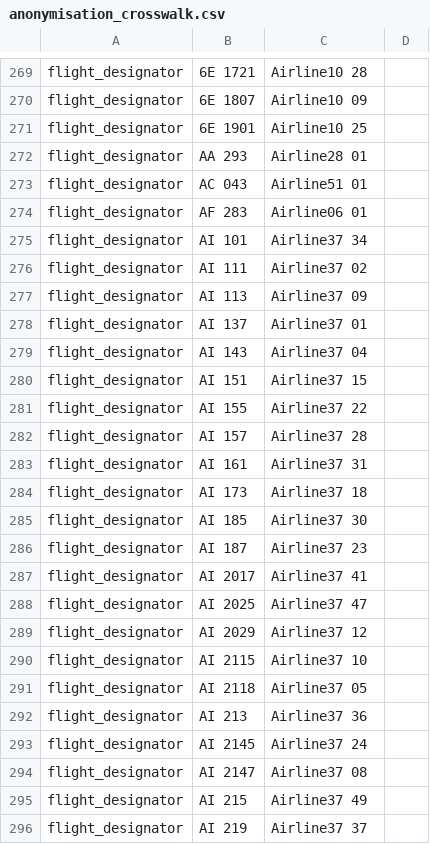
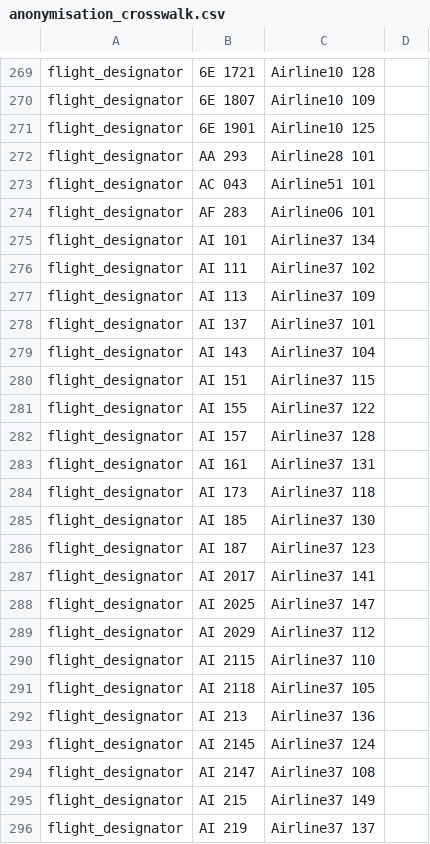
Before and after one commit to moitrayash/checks-in-and-balances, a CSV file: anonymisation/anonymisation_crosswalk.csv, drawn as a sheet; only a part is shown, gaps mark what is left out; the diff covers the shown part only; the diff names each change by its address in the sheet, - before the commit and + after, or states it on an @@ line.

Commit message:
Renumber flight designators to three digits from 101 upward
Designator numbers are now always three digits and never carry a leading zero, running 101 upward within each airline, so the busiest carrier occupies 101 to 150 and AI 173 becomes Airline37 118. The underlying flight-to-alias assignment is unchanged from commit c1d77f3: every number is simply shifted by 100, verified pair by pair across all 164 flights. The crosswalk is reissued because the numbers moved. seats_anonymised.csv is regenerated from the same map and still joins on all 164 flights, with seat, cap and dep untouched. Airline, ground handler, city, country and airport families are unchanged, and all three datetime columns remain byte-identical to the master. Ten alias numbers coincide with a real flight number appearing elsewhere in the source, which is a coincidence of value and never of identity: no flight carries its own real number. The README records this.

```diff
--- a/anonymisation/anonymisation_crosswalk.csv
+++ b/anonymisation/anonymisation_crosswalk.csv
-C269: Airline10 28
+C269: Airline10 128
-C270: Airline10 09
+C270: Airline10 109
-C271: Airline10 25
+C271: Airline10 125
-C272: Airline28 01
+C272: Airline28 101
-C273: Airline51 01
+C273: Airline51 101
-C274: Airline06 01
+C274: Airline06 101
-C275: Airline37 34
+C275: Airline37 134
-C276: Airline37 02
+C276: Airline37 102
-C277: Airline37 09
+C277: Airline37 109
-C278: Airline37 01
+C278: Airline37 101
-C279: Airline37 04
+C279: Airline37 104
-C280: Airline37 15
+C280: Airline37 115
-C281: Airline37 22
+C281: Airline37 122
-C282: Airline37 28
+C282: Airline37 128
-C283: Airline37 31
+C283: Airline37 131
-C284: Airline37 18
+C284: Airline37 118
-C285: Airline37 30
+C285: Airline37 130
-C286: Airline37 23
+C286: Airline37 123
-C287: Airline37 41
+C287: Airline37 141
-C288: Airline37 47
+C288: Airline37 147
-C289: Airline37 12
+C289: Airline37 112
-C290: Airline37 10
+C290: Airline37 110
-C291: Airline37 05
+C291: Airline37 105
-C292: Airline37 36
+C292: Airline37 136
-C293: Airline37 24
+C293: Airline37 124
-C294: Airline37 08
+C294: Airline37 108
-C295: Airline37 49
+C295: Airline37 149
-C296: Airline37 37
+C296: Airline37 137
```
Also changed, not shown: 136 edited cells elsewhere in this file, anonymisation/asimplied_anonymised.csv, 3 other files.
